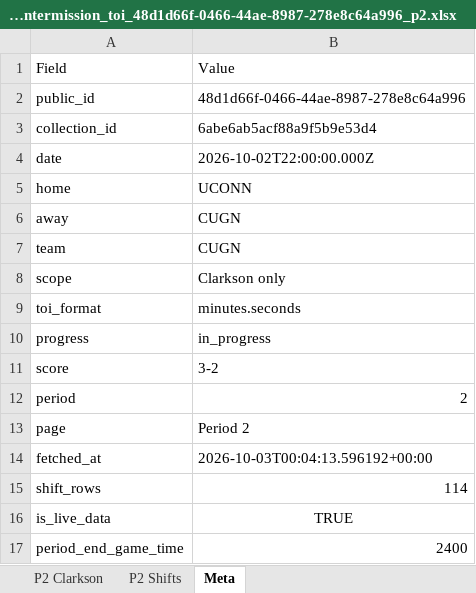
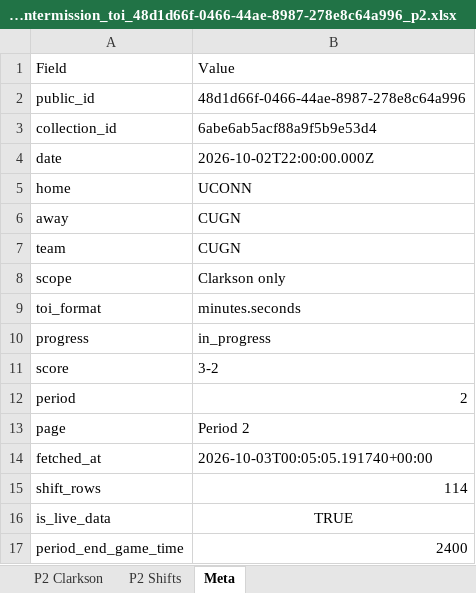
Before and after one commit to emilyfehr99/clarkson-toi-live, an Excel workbook: clarkson_intermission_toi_48d1d66f-0466-44ae-8987-278e8c64a996_p2.xlsx, sheet Meta, drawn as a sheet; values as stored, in another font and other column widths than the file's, no borders; the diff names each change by its address in the sheet, - before the commit and + after, or states it on an @@ line.

Commit message:
Publish intermission Period TOI workbook

```diff
--- a/clarkson_intermission_toi_48d1d66f-0466-44ae-8987-278e8c64a996_p2.xlsx (sheet Meta)
+++ b/clarkson_intermission_toi_48d1d66f-0466-44ae-8987-278e8c64a996_p2.xlsx (sheet Meta)
-B14: 2026-10-03T00:04:13.596192+00:00
+B14: 2026-10-03T00:05:05.191740+00:00
```
Also changed, not shown: 1 other file.
